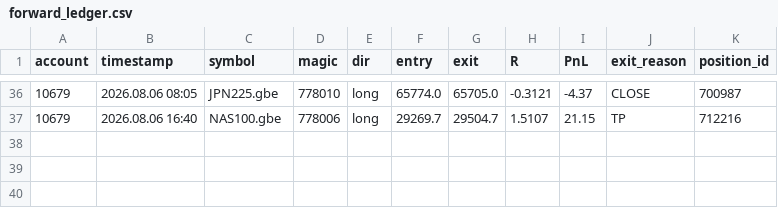
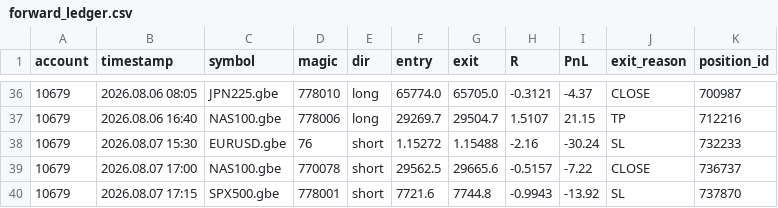
Before and after one commit to hb-trading-tools/trade-tracking, a CSV file: data/forward_ledger.csv, drawn as a sheet; only a part is shown, gaps mark what is left out; the diff names each change by its address in the sheet, - before the commit and + after, or states it on an @@ line.

Commit message:
forward data: daily update

```diff
--- a/data/forward_ledger.csv
+++ b/data/forward_ledger.csv
+row 38: 10679 | 2026.08.07 15:30 | EURUSD.gbe | 76 | short | 1.15272 | 1.15488 | -2.16 | -30.24 | SL | 732233
+row 39: 10679 | 2026.08.07 17:00 | NAS100.gbe | 770078 | short | 29562.5 | 29665.6 | -0.5157 | -7.22 | CLOSE | 736737
+row 40: 10679 | 2026.08.07 17:15 | SPX500.gbe | 778001 | short | 7721.6 | 7744.8 | -0.9943 | -13.92 | SL | 737870
```
Also changed, not shown: 3 other files.
